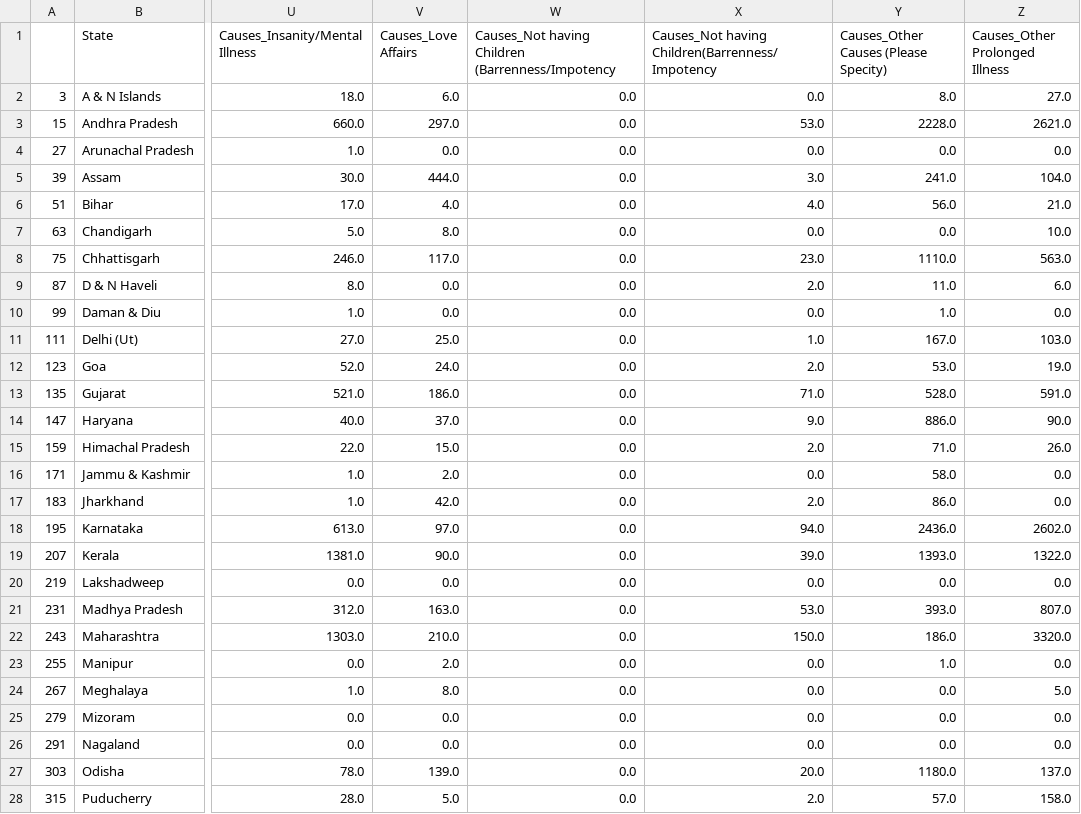
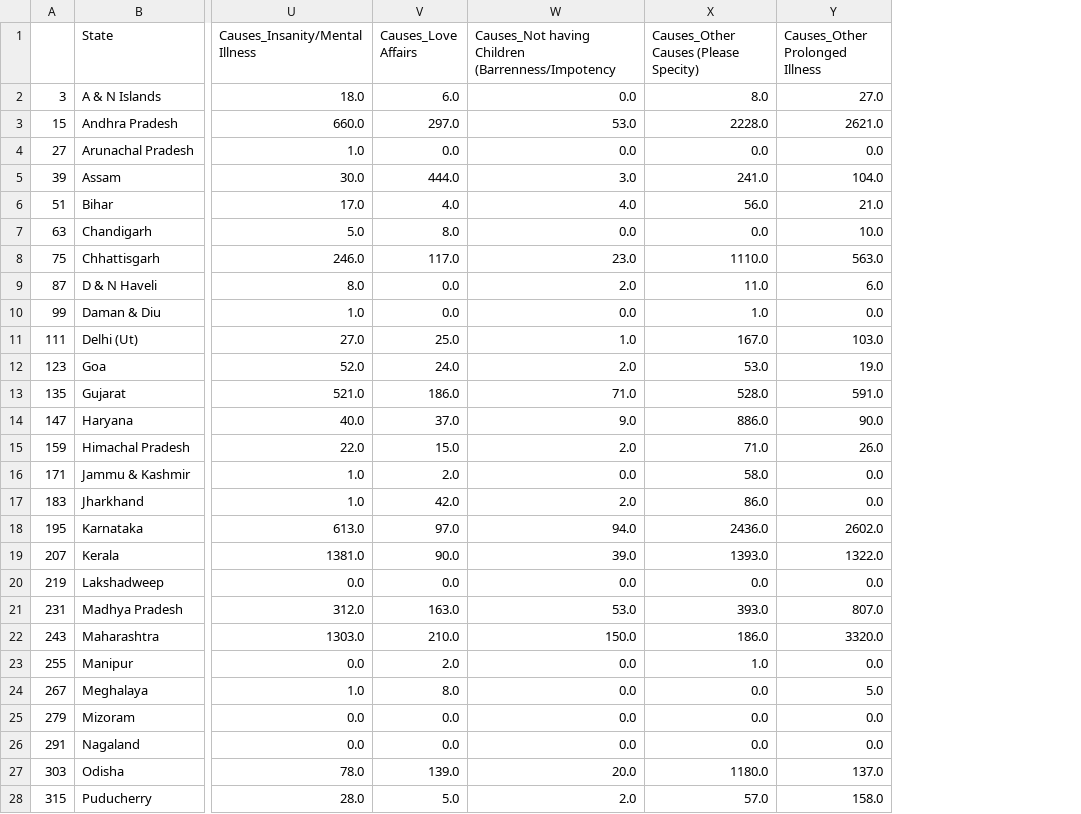
Before and after one commit to noahsealy/india_suicide_dashboard, a CSV file: year_data/2004.csv, drawn as a sheet; only a part is shown, gaps mark what is left out; the diff covers the shown part only; the diff names each change by its address in the sheet, - before the commit and + after, or states it on an @@ line.

```diff
--- a/year_data/2004.csv
+++ b/year_data/2004.csv
-column X, rows 1-28: Causes_Not having Children(Barrenness/Impotency | 0.0 | 53.0 | 0.0 | 3.0 | 4.0 | 0.0 | 23.0 | 2.0 | 0.0 | 1.0 | 2.0 | 71.0 | 9.0 | 2.0 | 0.0 | 2.0 | 94.0 | 39.0 | 0.0 | 53.0 | 150.0 | 0.0 | 0.0 | 0.0 | 0.0 | 20.0 | 2.0
-W3: 0.0
+W3: 53.0
-W5: 0.0
+W5: 3.0
-W6: 0.0
+W6: 4.0
-W8: 0.0
+W8: 23.0
-W9: 0.0
+W9: 2.0
-W11: 0.0
+W11: 1.0
-W12: 0.0
+W12: 2.0
-W13: 0.0
+W13: 71.0
-W14: 0.0
+W14: 9.0
-W15: 0.0
+W15: 2.0
-W17: 0.0
+W17: 2.0
-W18: 0.0
+W18: 94.0
-W19: 0.0
+W19: 39.0
-W21: 0.0
+W21: 53.0
-W22: 0.0
+W22: 150.0
-W27: 0.0
+W27: 20.0
-W28: 0.0
+W28: 2.0
```
Also changed, not shown: 7 edited cells elsewhere in this file, processed_suicide_data.csv, year_data/2001.csv, 51 other files.
